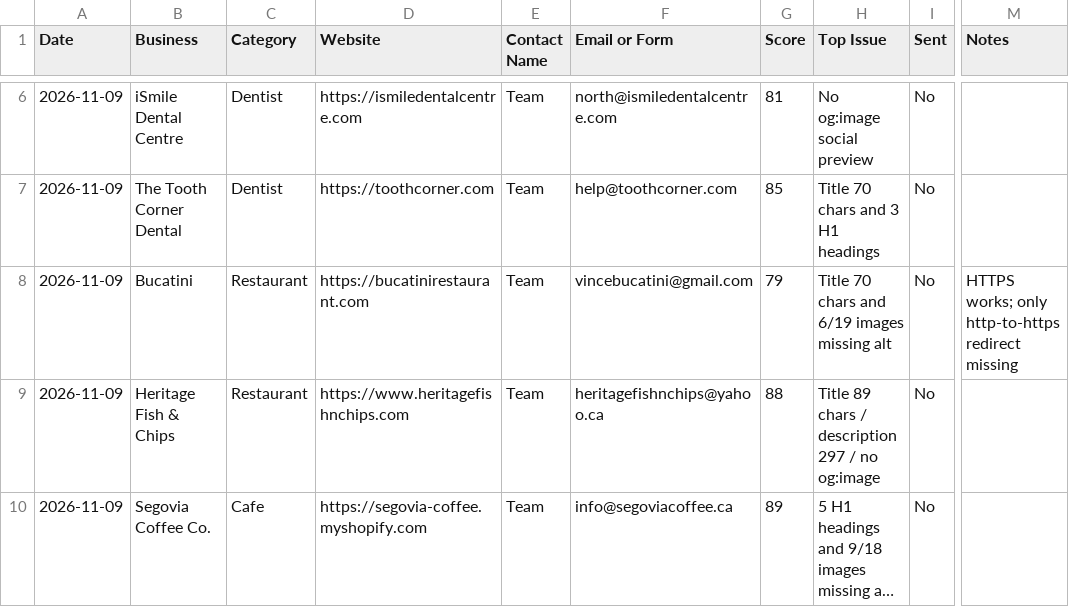
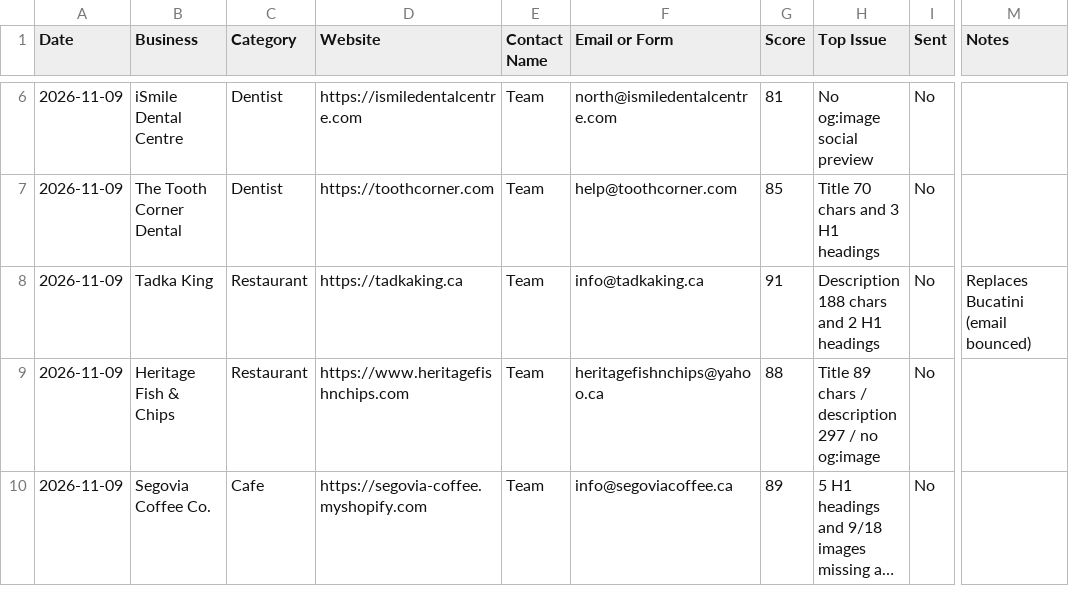
Before and after one commit to oyebanjiolanrewaju1999-droid/pagecheck, a CSV file: launch/TRACKER.csv, drawn as a sheet; only a part is shown, gaps mark what is left out; long unchanged cells end in …; the diff names each change by its address in the sheet, - before the commit and + after, or states it on an @@ line.

Commit message:
Replace Bucatini with Tadka King after email bounce

```diff
--- a/launch/TRACKER.csv
+++ b/launch/TRACKER.csv
-B8 (Business): Bucatini
+B8 (Business): Tadka King
-D8 (Website): https://bucatinirestaurant.com
+D8 (Website): https://tadkaking.ca
-F8 (Email or Form): vincebucatini@gmail.com
+F8 (Email or Form): info@tadkaking.ca
-G8 (Score): 79
+G8 (Score): 91
-H8 (Top Issue): Title 70 chars and 6/19 images missing alt
+H8 (Top Issue): Description 188 chars and 2 H1 headings
-M8 (Notes): HTTPS works; only http-to-https redirect missing
+M8 (Notes): Replaces Bucatini (email bounced)
```
Also changed, not shown: 2 other files.
